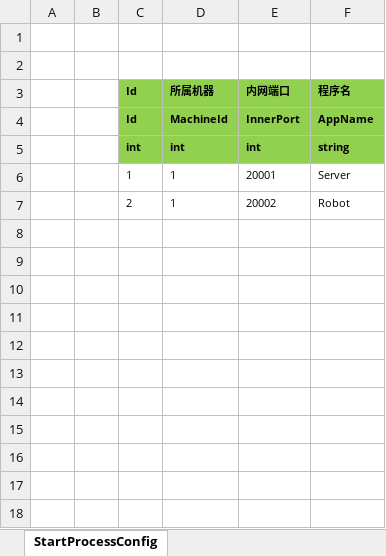
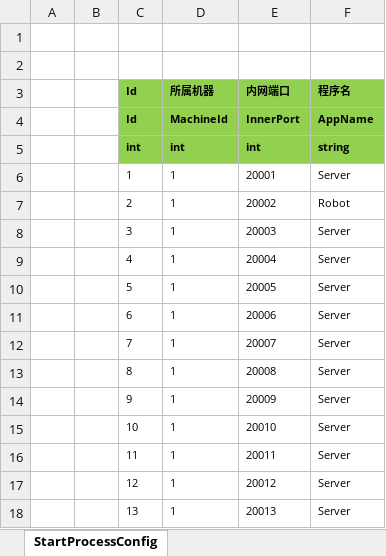
Before and after one commit to FortuneCat0v0/UtopiaOnline, an Excel workbook: Excel/StartConfig/Localhost/StartProcessConfig@s.xlsx, sheet StartProcessConfig, drawn as a sheet; values as stored, in another font and other column widths than the file's, no borders; the diff names each change by its address in the sheet, - before the commit and + after, or states it on an @@ line.

```diff
--- a/Excel/StartConfig/Localhost/StartProcessConfig@s.xlsx (sheet StartProcessConfig)
+++ b/Excel/StartConfig/Localhost/StartProcessConfig@s.xlsx (sheet StartProcessConfig)
+row 8:  |  | 3 | 1 | 20003 | Server
+row 9:  |  | 4 | 1 | 20004 | Server
+row 10:  |  | 5 | 1 | 20005 | Server
+row 11:  |  | 6 | 1 | 20006 | Server
+row 12:  |  | 7 | 1 | 20007 | Server
+row 13:  |  | 8 | 1 | 20008 | Server
+row 14:  |  | 9 | 1 | 20009 | Server
+row 15:  |  | 10 | 1 | 20010 | Server
+row 16:  |  | 11 | 1 | 20011 | Server
+row 17:  |  | 12 | 1 | 20012 | Server
+row 18:  |  | 13 | 1 | 20013 | Server
```
Also changed, not shown: Excel/StartConfig/Localhost/StartMachineConfig@s.xlsx, Excel/StartConfig/Localhost/StartSceneConfig@s.xlsx, 14 other files.
